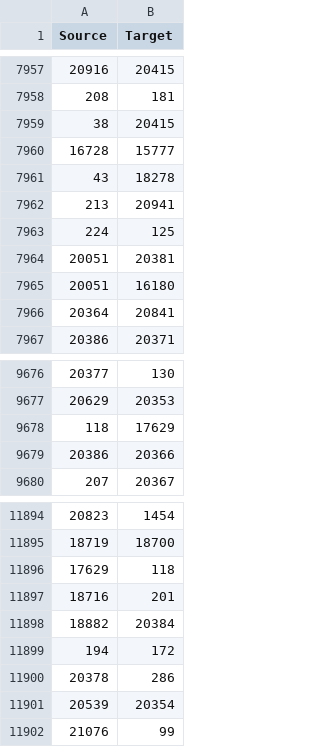
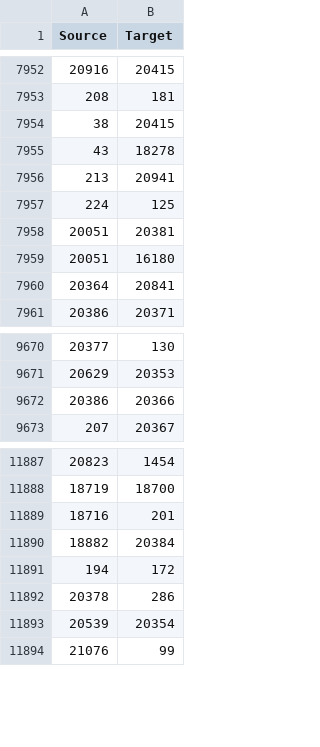
Before and after one commit to Lukas1930/Polarization, a CSV file: Denmark_edgelist.csv, drawn as a sheet; only a part is shown, gaps mark what is left out; the diff covers the shown part only; the diff names each change by its address in the sheet, - before the commit and + after, or states it on an @@ line.

```diff
--- a/Denmark_edgelist.csv
+++ b/Denmark_edgelist.csv
-row 7960: 16728 | 15777
-row 9678: 118 | 17629
-row 11896: 17629 | 118
```
Also changed, not shown: 5 removed rows elsewhere in this file, 1 other file.
